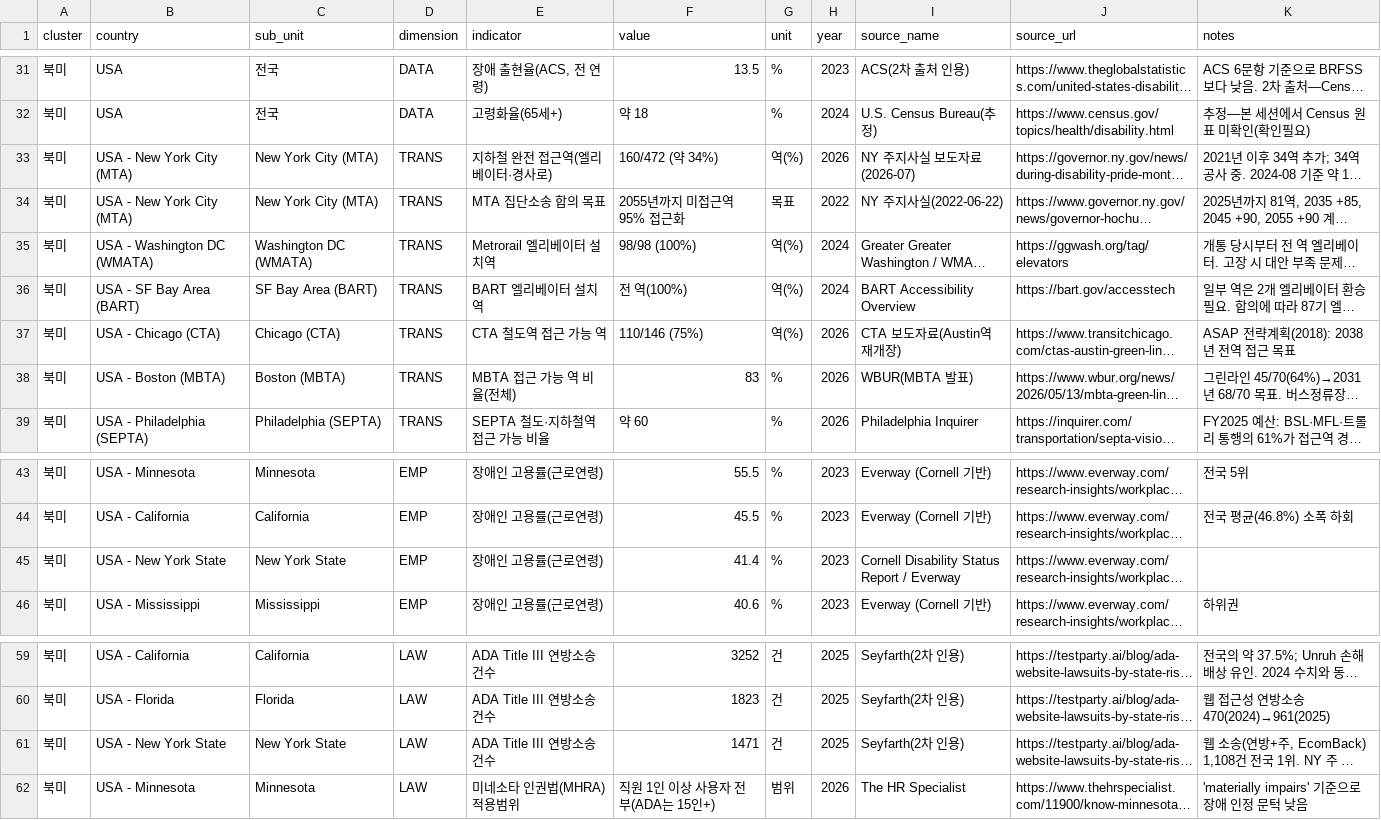
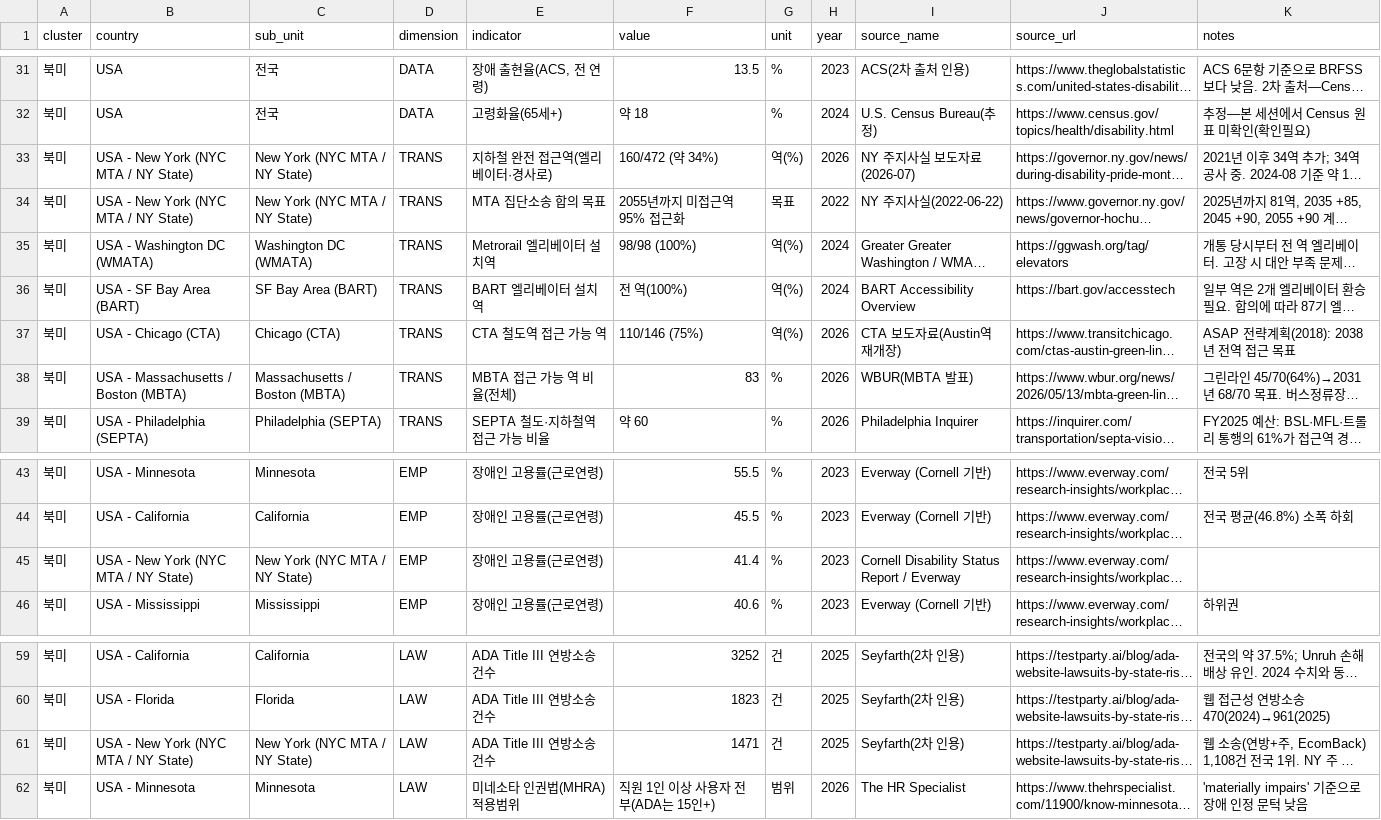
Before and after one commit to underthesun7213/social-data, a CSV file: barrier-free/regions/usa_indicators.csv, drawn as a sheet; only a part is shown, gaps mark what is left out; long unchanged cells end in …; the diff names each change by its address in the sheet, - before the commit and + after, or states it on an @@ line.

```diff
--- a/barrier-free/regions/usa_indicators.csv
+++ b/barrier-free/regions/usa_indicators.csv
-B33:B34 (country): USA - New York City (MTA)
+B33:B34 (country): USA - New York (NYC MTA / NY State)
-C33:C34 (sub_unit): New York City (MTA)
+C33:C34 (sub_unit): New York (NYC MTA / NY State)
-B38 (country): USA - Boston (MBTA)
+B38 (country): USA - Massachusetts / Boston (MBTA)
-C38 (sub_unit): Boston (MBTA)
+C38 (sub_unit): Massachusetts / Boston (MBTA)
-B45 (country): USA - New York State
+B45 (country): USA - New York (NYC MTA / NY State)
-C45 (sub_unit): New York State
+C45 (sub_unit): New York (NYC MTA / NY State)
-B61 (country): USA - New York State
+B61 (country): USA - New York (NYC MTA / NY State)
-C61 (sub_unit): New York State
+C61 (sub_unit): New York (NYC MTA / NY State)
```
Also changed, not shown: barrier-free/regions/usa_ratings.csv.
